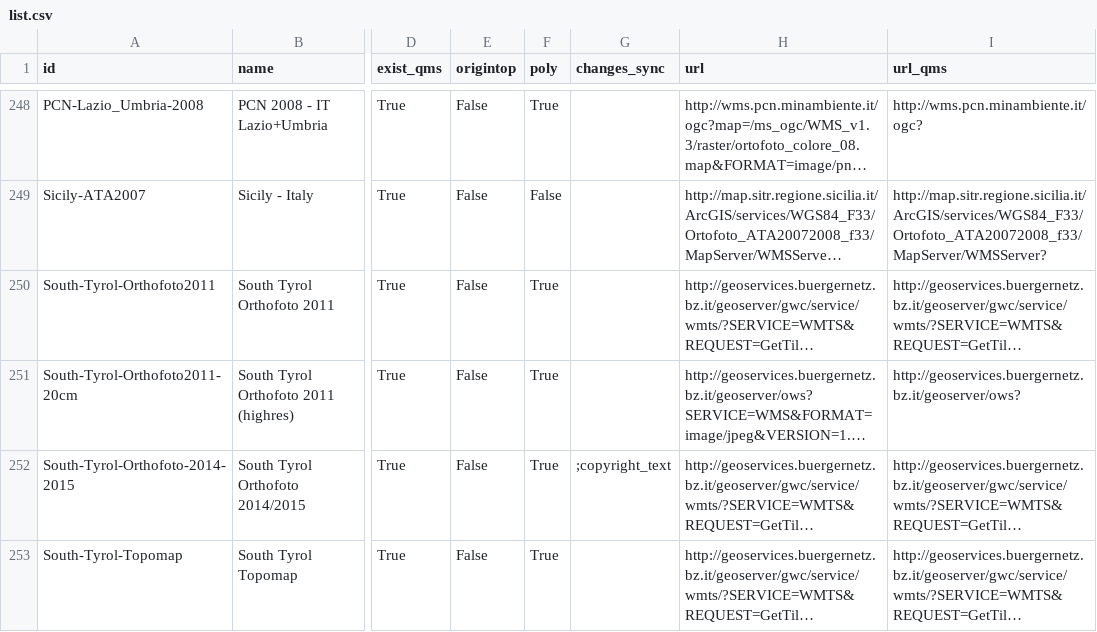
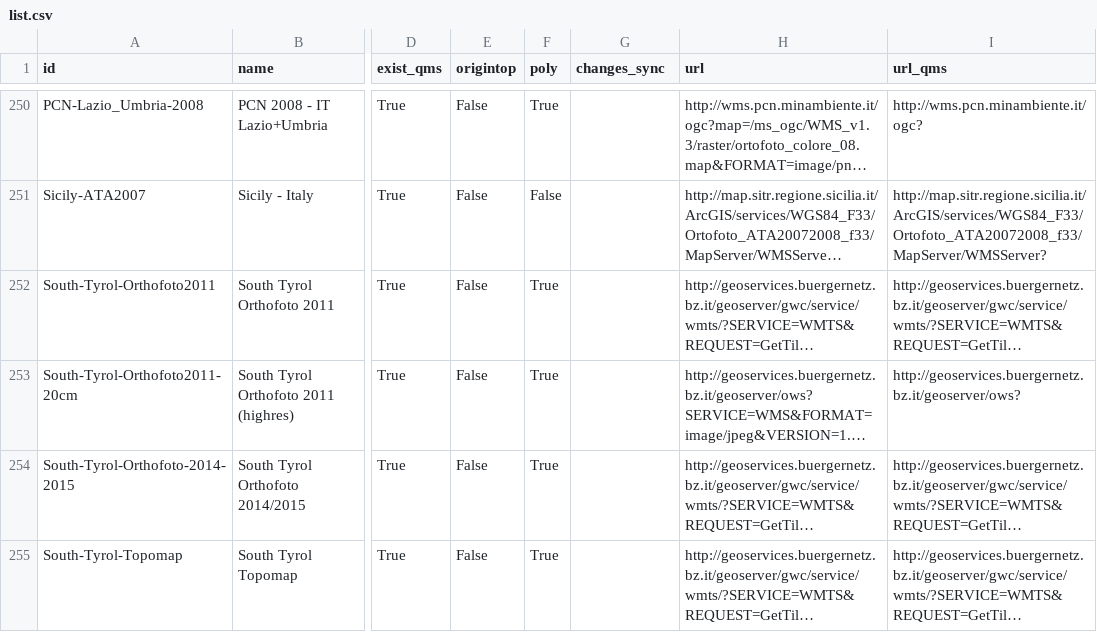
Before and after one commit to nextgis/helper_scripts, a CSV file: osmlab2qms/list.csv, drawn as a sheet; only a part is shown, gaps mark what is left out; long unchanged cells end in …; addresses are those after the commit; the diff covers the shown part only; the diff names each change by its address in the sheet, - before the commit and + after, or states it on an @@ line.

```diff
--- a/osmlab2qms/list.csv
+++ b/osmlab2qms/list.csv
-G254 (changes_sync): ;copyright_text
+G254 (changes_sync): (empty)
```
Also changed, not shown: 6 added rows and 46 edited cells elsewhere in this file, 7 other files.
